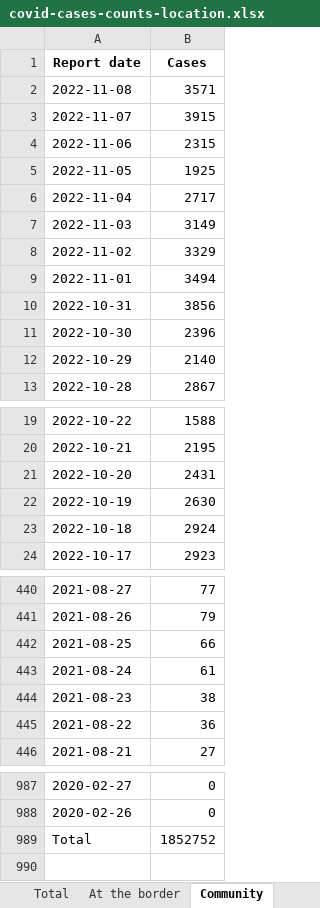
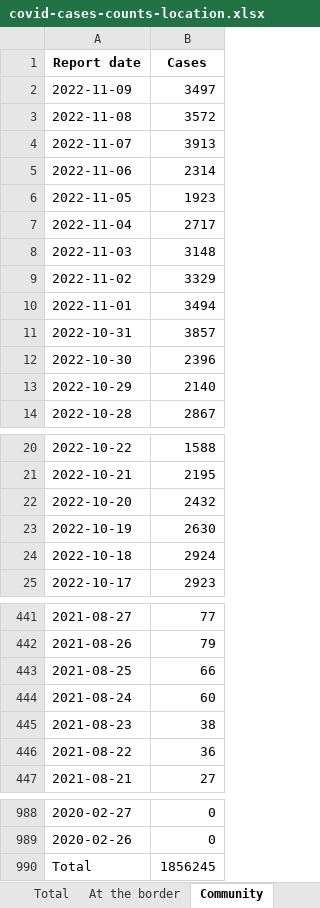
Before and after one commit to minhealthnz/nz-covid-data, an Excel workbook: cases/covid-cases-counts-location.xlsx, sheet Community, drawn as a sheet; only a part is shown, gaps mark what is left out; values as stored, in another font and other column widths than the file's, no borders; addresses are those after the commit; the diff names each change by its address in the sheet, - before the commit and + after, or states it on an @@ line.

```diff
--- a/cases/covid-cases-counts-location.xlsx (sheet Community)
+++ b/cases/covid-cases-counts-location.xlsx (sheet Community)
+row 2: 2022-11-09 | 3497
-B3 (Cases): 3571
+B3 (Cases): 3572
-B4 (Cases): 3915
+B4 (Cases): 3913
-B5 (Cases): 2315
+B5 (Cases): 2314
-B6 (Cases): 1925
+B6 (Cases): 1923
-B8 (Cases): 3149
+B8 (Cases): 3148
-B11 (Cases): 3856
+B11 (Cases): 3857
-B22 (Cases): 2431
+B22 (Cases): 2432
-B444 (Cases): 61
+B444 (Cases): 60
-B990 (Cases): 1852752
+B990 (Cases): 1856245
```
Also changed, not shown: sheet Total, sheet Waitemata, sheet Tairawhiti, sheet Capital, Coast & Hutt, sheet Auckland, sheet MidCentral, 19 more sheets, cases/covid-cases-in-hospital-counts-location.xlsx, 4 other files.
